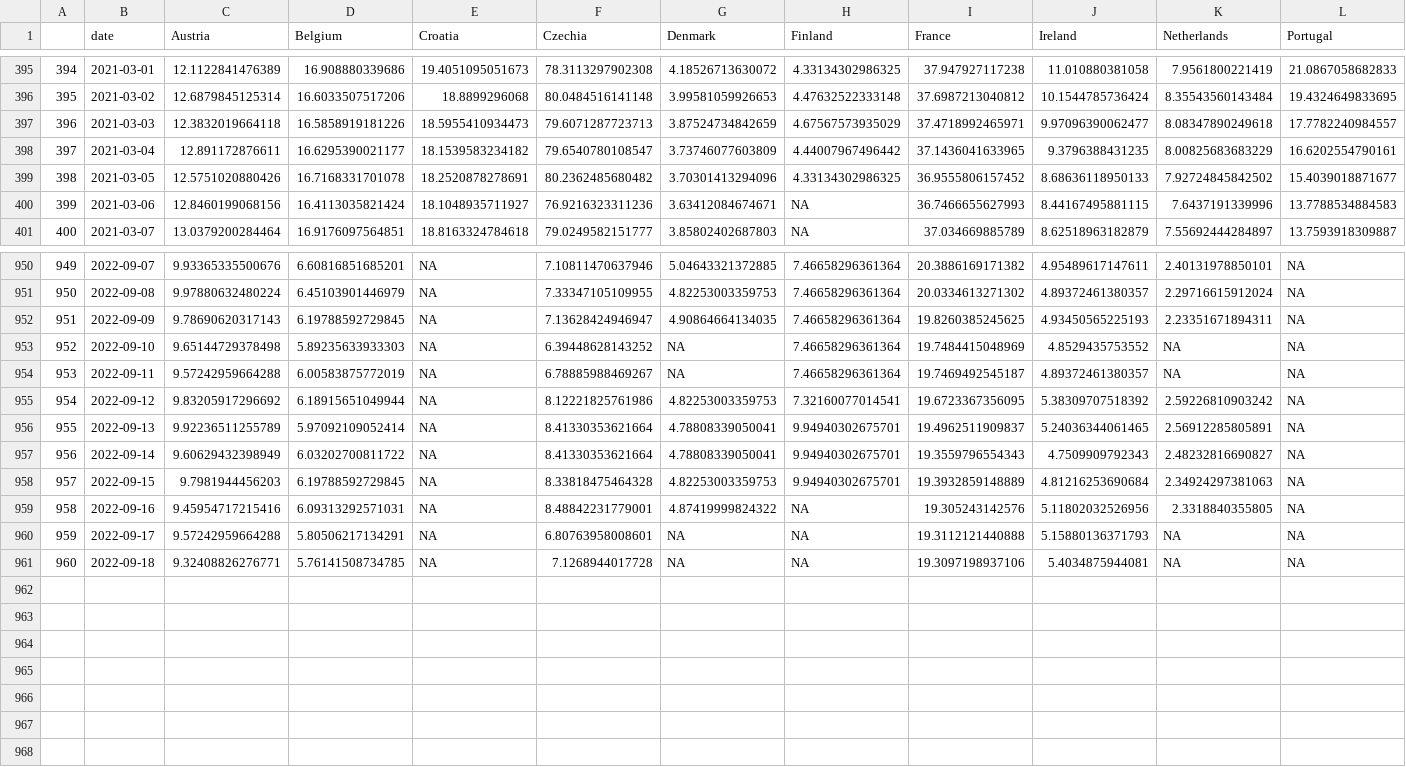
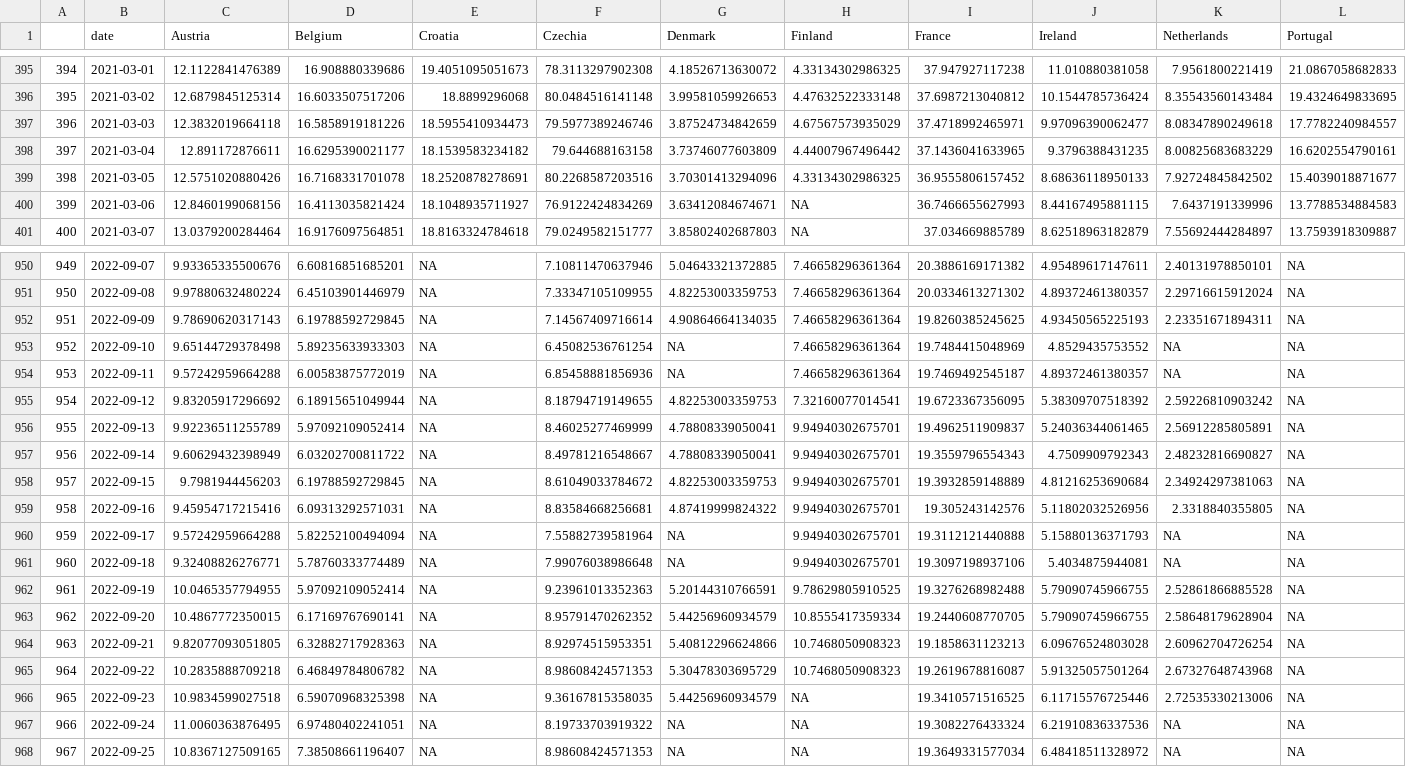
Before and after one commit to dfin-econ/dashboard, a CSV file: hosp.csv, drawn as a sheet; only a part is shown, gaps mark what is left out; rows hold the shown columns only; the diff covers the shown part only; the diff names each change by its address in the sheet, - before the commit and + after, or states it on an @@ line.

```diff
--- a/hosp.csv
+++ b/hosp.csv
-F397 (Czechia): 79.6071287723713
+F397 (Czechia): 79.5977389246746
-F398 (Czechia): 79.6540780108547
+F398 (Czechia): 79.644688163158
-F399 (Czechia): 80.2362485680482
+F399 (Czechia): 80.2268587203516
-F400 (Czechia): 76.9216323311236
+F400 (Czechia): 76.9122424834269
-F952 (Czechia): 7.13628424946947
+F952 (Czechia): 7.14567409716614
-F953 (Czechia): 6.39448628143252
+F953 (Czechia): 6.45082536761254
-F954 (Czechia): 6.78885988469267
+F954 (Czechia): 6.85458881856936
-F955 (Czechia): 8.12221825761986
+F955 (Czechia): 8.18794719149655
-F956 (Czechia): 8.41330353621664
+F956 (Czechia): 8.46025277469999
-F957 (Czechia): 8.41330353621664
+F957 (Czechia): 8.49781216548667
-F958 (Czechia): 8.33818475464328
+F958 (Czechia): 8.61049033784672
-F959 (Czechia): 8.48842231779001
+F959 (Czechia): 8.83584668256681
-H959:H961 (Finland): NA
+H959:H961 (Finland): 9.94940302675701
-D960 (Belgium): 5.80506217134291
+D960 (Belgium): 5.82252100494094
-F960 (Czechia): 6.80763958008601
+F960 (Czechia): 7.55882739581964
-D961 (Belgium): 5.76141508734785
+D961 (Belgium): 5.78760333774489
-F961 (Czechia): 7.1268944017728
+F961 (Czechia): 7.99076038986648
+row 962: 961 | 2022-09-19 | 10.0465357794955 | 5.97092109052414 | NA | 9.23961013352363 | 5.20144310766591 | 9.78629805910525 | 19.3276268982488 | 5.79090745966755 | 2.52861866885528 | NA
+row 963: 962 | 2022-09-20 | 10.4867772350015 | 6.17169767690141 | NA | 8.95791470262352 | 5.44256960934579 | 10.8555417359334 | 19.2440608770705 | 5.79090745966755 | 2.58648179628904 | NA
+row 964: 963 | 2022-09-21 | 9.82077093051805 | 6.32882717928363 | NA | 8.92974515953351 | 5.40812296624866 | 10.7468050908323 | 19.1858631123213 | 6.09676524803028 | 2.60962704726254 | NA
+row 965: 964 | 2022-09-22 | 10.2835888709218 | 6.46849784806782 | NA | 8.98608424571353 | 5.30478303695729 | 10.7468050908323 | 19.2619678816087 | 5.91325057501264 | 2.67327648743968 | NA
+row 966: 965 | 2022-09-23 | 10.9834599027518 | 6.59070968325398 | NA | 9.36167815358035 | 5.44256960934579 | NA | 19.3410571516525 | 6.11715576725446 | 2.72535330213006 | NA
+row 967: 966 | 2022-09-24 | 11.0060363876495 | 6.97480402241051 | NA | 8.19733703919322 | NA | NA | 19.3082276433324 | 6.21910836337536 | NA | NA
+row 968: 967 | 2022-09-25 | 10.8367127509165 | 7.38508661196407 | NA | 8.98608424571353 | NA | NA | 19.3649331577034 | 6.48418511328972 | NA | NA
```
Also changed, not shown: 8 edited cells elsewhere in this file, cases.csv, cumulcases.csv, 1 other file.
